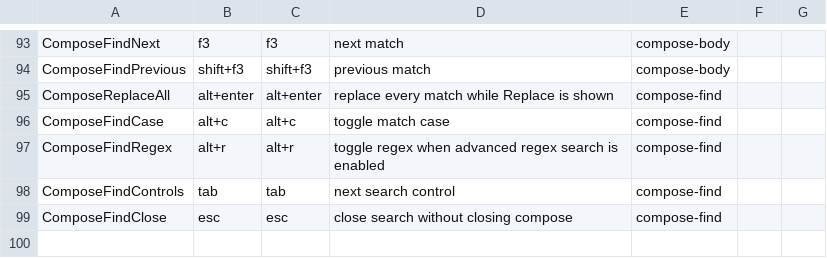
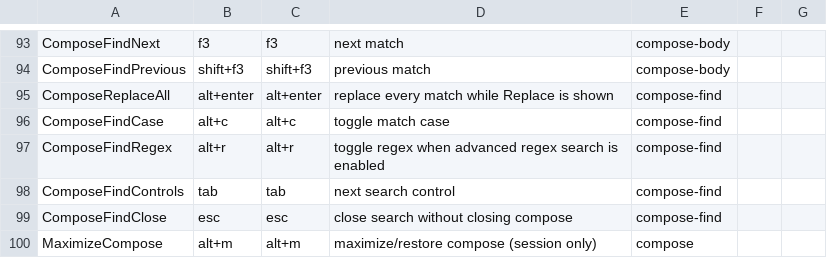
Before and after one commit to allisonhere/tidemail, a CSV file: keybindings.csv, drawn as a sheet; only a part is shown, gaps mark what is left out; the diff names each change by its address in the sheet, - before the commit and + after, or states it on an @@ line.

Commit message:
feat(compose): add full-terminal maximize with scoped status messages

```diff
--- a/keybindings.csv
+++ b/keybindings.csv
+row 100: MaximizeCompose | alt+m | alt+m | maximize/restore compose (session only) | compose
```
Also changed, not shown: 11 other files.
